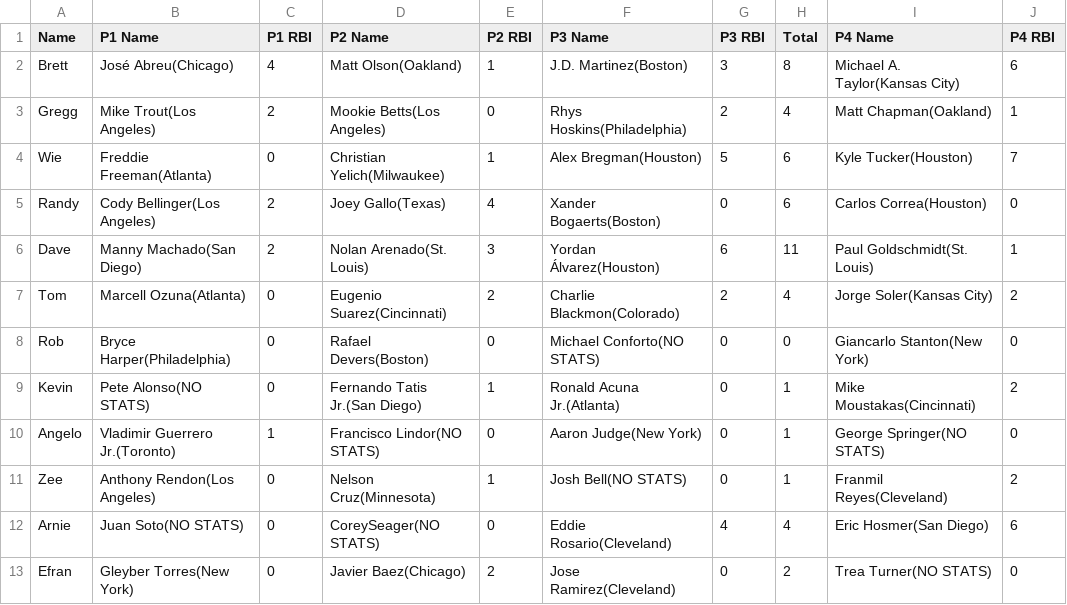
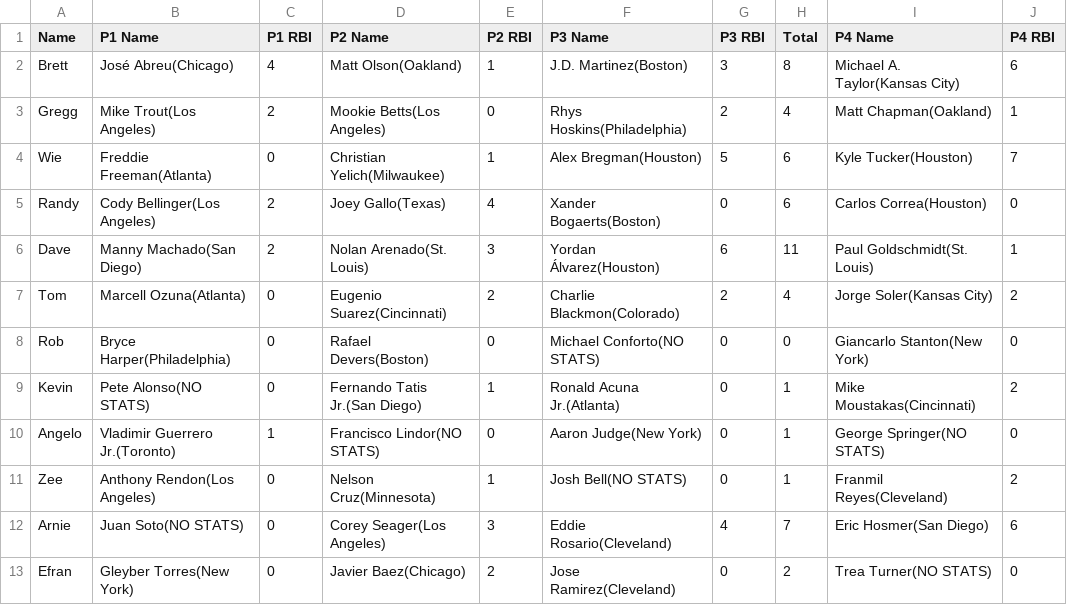
Before and after one commit to ocont/baseball, a CSV file: reports/output.csv, drawn as a sheet.

```diff
--- a/reports/output.csv
+++ b/reports/output.csv
@@ -11,3 +11,3 @@ Angelo,Vladimir Guerrero Jr.(Toronto),1,Francisco Lindor(NO STATS),0,Aaron Judge
 Zee,Anthony Rendon(Los Angeles),0,Nelson Cruz(Minnesota),1,Josh Bell(NO STATS),0,1,Franmil Reyes(Cleveland),2
-Arnie,Juan Soto(NO STATS),0,CoreySeager(NO STATS),0,Eddie Rosario(Cleveland),4,4,Eric Hosmer(San Diego),6
+Arnie,Juan Soto(NO STATS),0,Corey Seager(Los Angeles),3,Eddie Rosario(Cleveland),4,7,Eric Hosmer(San Diego),6
 Efran,Gleyber Torres(New York),0,Javier Baez(Chicago),2,Jose Ramirez(Cleveland),0,2,Trea Turner(NO STATS),0
```
Also changed, not shown: reports/2021-04-05.csv, reports/latest.csv.
